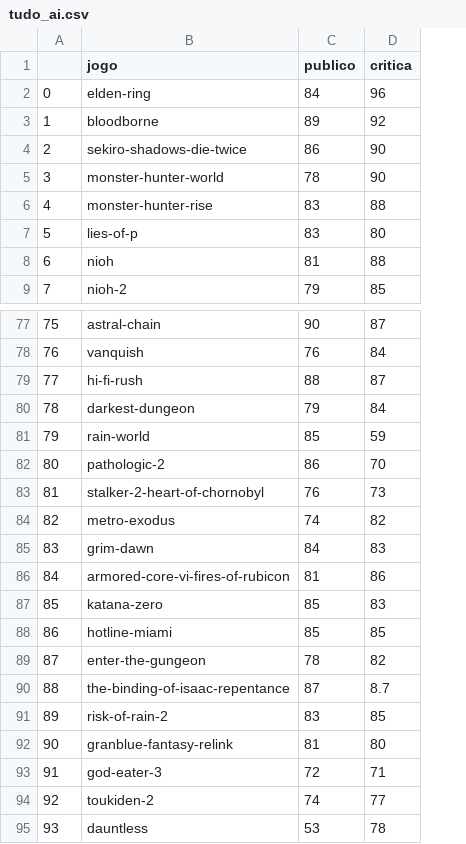
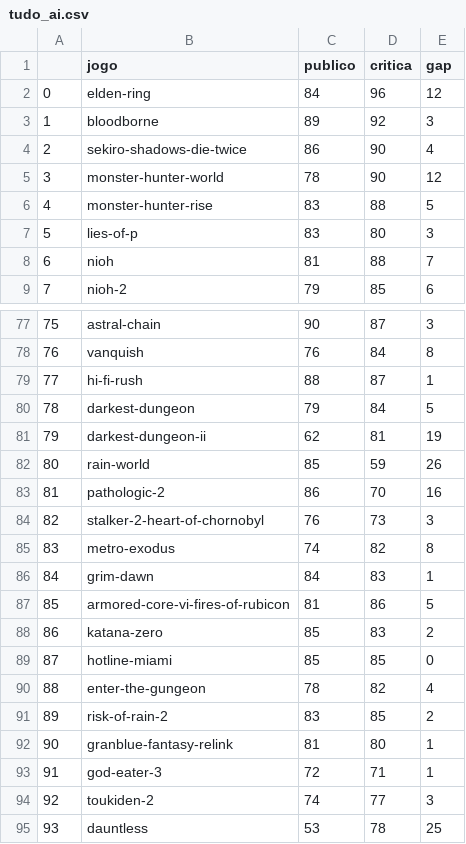
Before and after one commit to ylapiy/Web_Scraping_Metacritic, a CSV file: tudo_ai.csv, drawn as a sheet; only a part is shown, gaps mark what is left out; the diff covers the shown part only; the diff names each change by its address in the sheet, - before the commit and + after, or states it on an @@ line.

```diff
--- a/tudo_ai.csv
+++ b/tudo_ai.csv
+column E (gap), rows 2-9: 12 | 3 | 4 | 12 | 5 | 3 | 7 | 6; rows 77-95: 3 | 8 | 1 | 5 | 19 | 26 | 16 | 3 | 8 | 1 | 5 | 2 | 0 | 4 | 2 | 1 | 1 | 3 | 25
-B81 (jogo): rain-world
+B81 (jogo): darkest-dungeon-ii
-C81 (publico): 85
+C81 (publico): 62
-D81 (critica): 59
+D81 (critica): 81
-B82 (jogo): pathologic-2
+B82 (jogo): rain-world
-C82 (publico): 86
+C82 (publico): 85
-D82 (critica): 70
+D82 (critica): 59
-B83 (jogo): stalker-2-heart-of-chornobyl
+B83 (jogo): pathologic-2
-C83 (publico): 76
+C83 (publico): 86
-D83 (critica): 73
+D83 (critica): 70
-B84 (jogo): metro-exodus
+B84 (jogo): stalker-2-heart-of-chornobyl
-C84 (publico): 74
+C84 (publico): 76
-D84 (critica): 82
+D84 (critica): 73
-B85 (jogo): grim-dawn
+B85 (jogo): metro-exodus
-C85 (publico): 84
+C85 (publico): 74
-D85 (critica): 83
+D85 (critica): 82
-B86 (jogo): armored-core-vi-fires-of-rubicon
+B86 (jogo): grim-dawn
-C86 (publico): 81
+C86 (publico): 84
-D86 (critica): 86
+D86 (critica): 83
-B87 (jogo): katana-zero
+B87 (jogo): armored-core-vi-fires-of-rubicon
-C87 (publico): 85
+C87 (publico): 81
-D87 (critica): 83
+D87 (critica): 86
-B88 (jogo): hotline-miami
+B88 (jogo): katana-zero
-D88 (critica): 85
+D88 (critica): 83
-B89 (jogo): enter-the-gungeon
+B89 (jogo): hotline-miami
-C89 (publico): 78
+C89 (publico): 85
-D89 (critica): 82
+D89 (critica): 85
-B90 (jogo): the-binding-of-isaac-repentance
+B90 (jogo): enter-the-gungeon
-C90 (publico): 87
+C90 (publico): 78
-D90 (critica): 8.7
+D90 (critica): 82
```
Also changed, not shown: 1 added row, 1 removed row and 106 edited cells elsewhere in this file, 1 other file.
